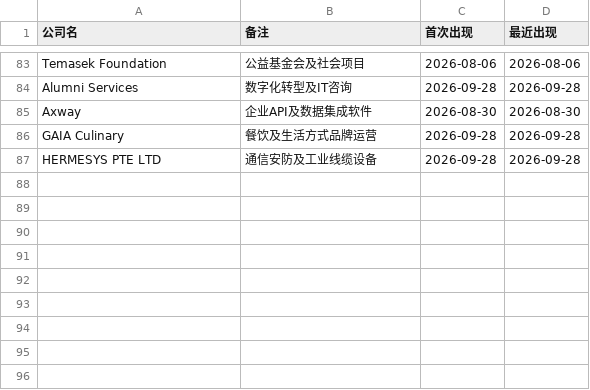
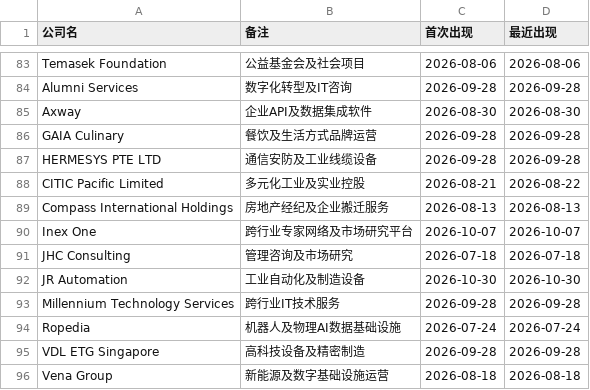
Before and after one commit to kobolibra/linkedin-jobs-page, a TSV file: reports/cumulative-target-companies.tsv, drawn as a sheet; only a part is shown, gaps mark what is left out; the diff names each change by its address in the sheet, - before the commit and + after, or states it on an @@ line.

```diff
--- a/reports/cumulative-target-companies.tsv
+++ b/reports/cumulative-target-companies.tsv
+row 88: CITIC Pacific Limited | 多元化工业及实业控股 | 2026-08-21 | 2026-08-22
+row 89: Compass International Holdings | 房地产经纪及企业搬迁服务 | 2026-08-13 | 2026-08-13
+row 90: Inex One | 跨行业专家网络及市场研究平台 | 2026-10-07 | 2026-10-07
+row 91: JHC Consulting | 管理咨询及市场研究 | 2026-07-18 | 2026-07-18
+row 92: JR Automation | 工业自动化及制造设备 | 2026-10-30 | 2026-10-30
+row 93: Millennium Technology Services | 跨行业IT技术服务 | 2026-09-28 | 2026-09-28
+row 94: Ropedia | 机器人及物理AI数据基础设施 | 2026-07-24 | 2026-07-24
+row 95: VDL ETG Singapore | 高科技设备及精密制造 | 2026-09-28 | 2026-09-28
+row 96: Vena Group | 新能源及数字基础设施运营 | 2026-08-18 | 2026-08-18
```
Also changed, not shown: reports/cumulative-excluded-companies.tsv, 3 other files.
